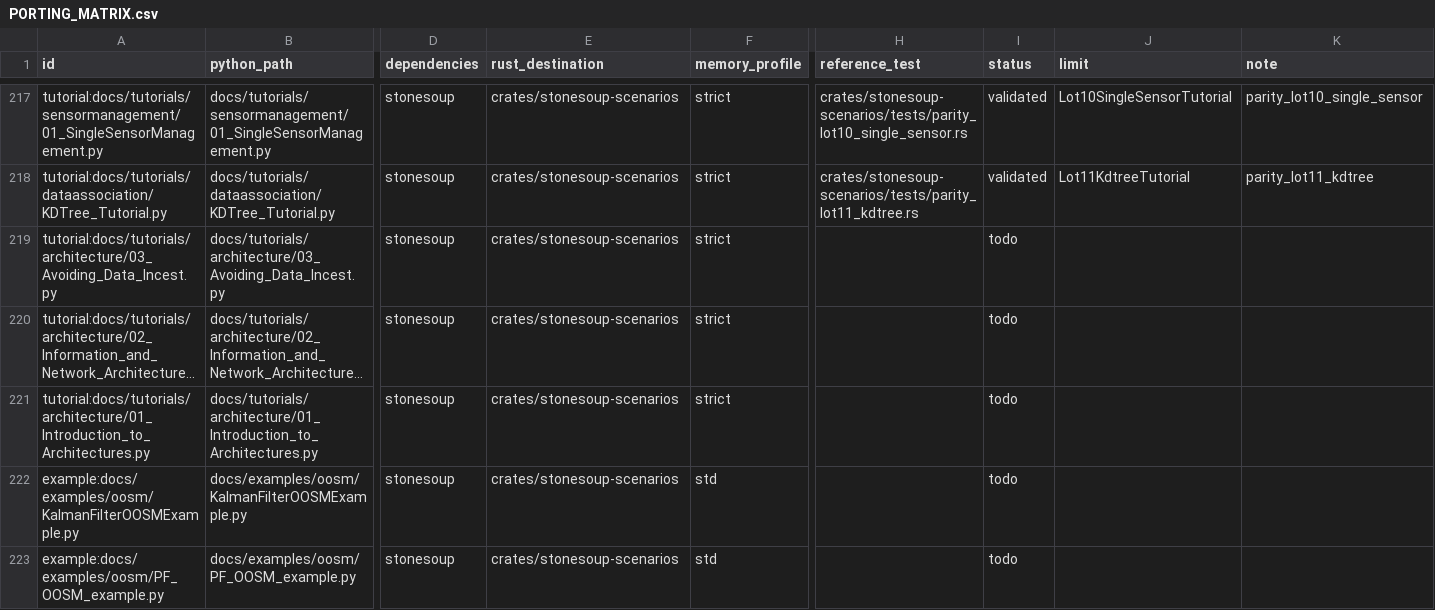
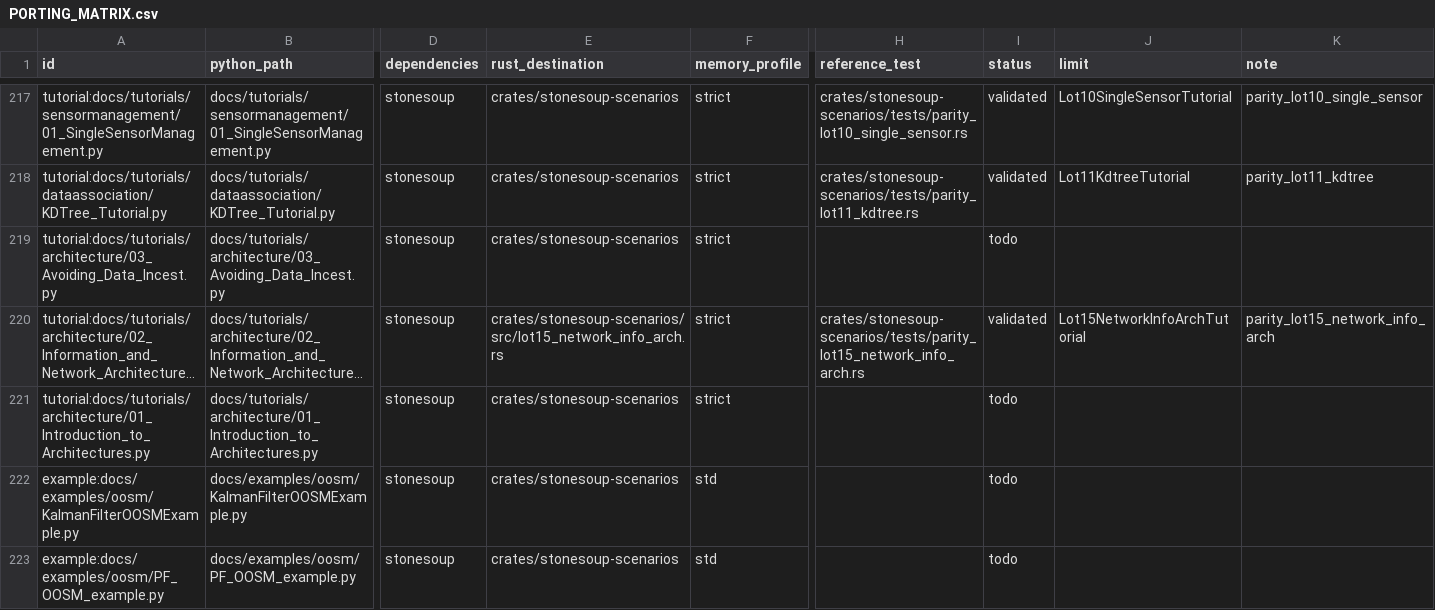
Before and after one commit to jblestang/AI-StoneSoup-rs, a CSV file: docs/PORTING_MATRIX.csv, drawn as a sheet; only a part is shown, gaps mark what is left out; long unchanged cells end in …; the diff names each change by its address in the sheet, - before the commit and + after, or states it on an @@ line.

```diff
--- a/docs/PORTING_MATRIX.csv
+++ b/docs/PORTING_MATRIX.csv
-E220 (rust_destination): crates/stonesoup-scenarios
+E220 (rust_destination): crates/stonesoup-scenarios/src/lot15_network_info_arch.rs
-H220 (reference_test): (empty)
+H220 (reference_test): crates/stonesoup-scenarios/tests/parity_lot15_network_info_arch.rs
-I220 (status): todo
+I220 (status): validated
-J220 (limit): (empty)
+J220 (limit): Lot15NetworkInfoArchTutorial
-K220 (note): (empty)
+K220 (note): parity_lot15_network_info_arch
```
Also changed, not shown: 17 other files.
